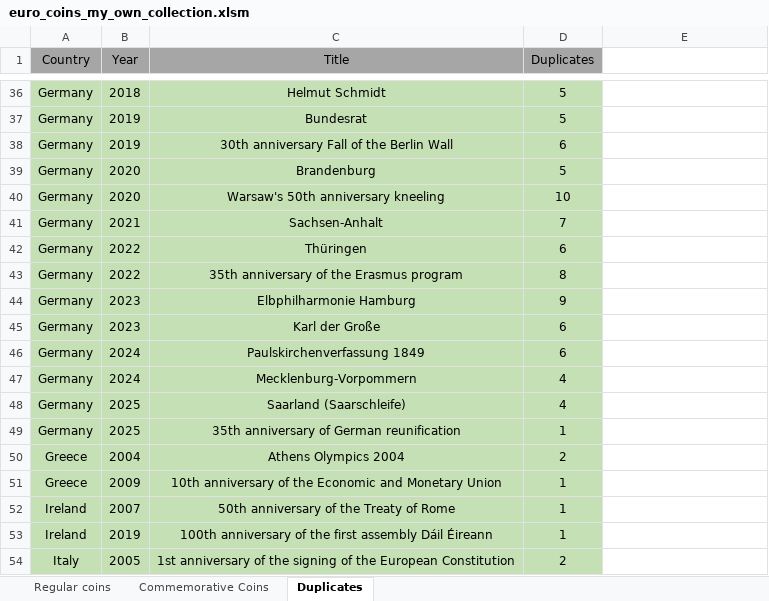
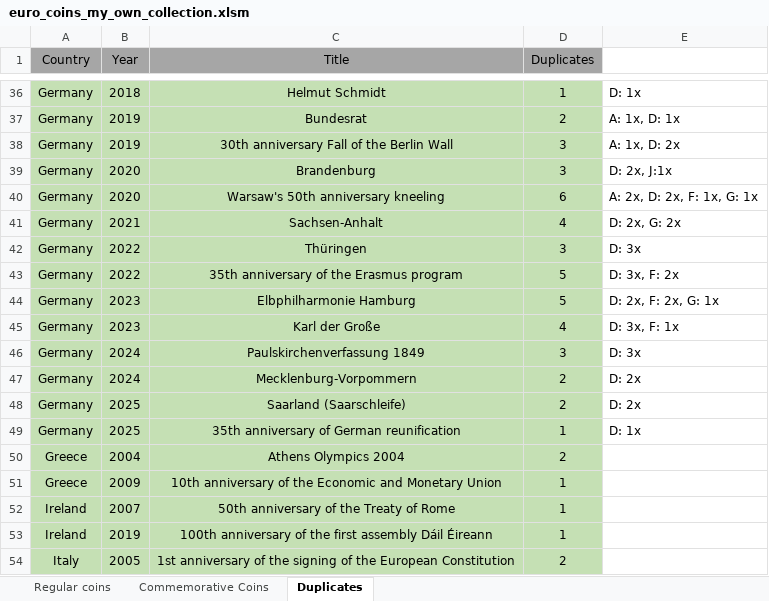
Before and after one commit to Dominik9805/2-euro-commemorative-coins, an Excel workbook: euro_coins_my_own_collection.xlsm, sheet Duplicates, drawn as a sheet; only a part is shown, gaps mark what is left out; values as stored, in another font and other column widths than the file's, no borders; charts and pictures not drawn; the diff covers the shown part only; the diff names each change by its address in the sheet, - before the commit and + after, or states it on an @@ line.

Commit message:
Update euro_coins_my_own_collection.xlsm
number of German duplicates adapted with mintmarks. ATTENTION: NUMBER OF DUPLICATES OF GERMAN COINS IS WRONG WHEN UPDATING SINCE MINTMARKS ARE NOT CONSIDERED!

```diff
--- a/euro_coins_my_own_collection.xlsm (sheet Duplicates)
+++ b/euro_coins_my_own_collection.xlsm (sheet Duplicates)
-D36 (Duplicates): 5
+D36 (Duplicates): 1
-E36: (empty)
+E36: D: 1x
-D37 (Duplicates): 5
+D37 (Duplicates): 2
-E37: (empty)
+E37: A: 1x, D: 1x
-D38 (Duplicates): 6
+D38 (Duplicates): 3
-E38: (empty)
+E38: A: 1x, D: 2x
-D39 (Duplicates): 5
+D39 (Duplicates): 3
-E39: (empty)
+E39: D: 2x, J:1x
-D40 (Duplicates): 10
+D40 (Duplicates): 6
-E40: (empty)
+E40: A: 2x, D: 2x, F: 1x, G: 1x
-D41 (Duplicates): 7
+D41 (Duplicates): 4
-E41: (empty)
+E41: D: 2x, G: 2x
-D42 (Duplicates): 6
+D42 (Duplicates): 3
-E42: (empty)
+E42: D: 3x
-D43 (Duplicates): 8
+D43 (Duplicates): 5
-E43: (empty)
+E43: D: 3x, F: 2x
-D44 (Duplicates): 9
+D44 (Duplicates): 5
-E44: (empty)
+E44: D: 2x, F: 2x, G: 1x
-D45 (Duplicates): 6
+D45 (Duplicates): 4
-E45: (empty)
+E45: D: 3x, F: 1x
-D46 (Duplicates): 6
+D46 (Duplicates): 3
-E46: (empty)
+E46: D: 3x
-D47:D48 (Duplicates): 4
+D47:D48 (Duplicates): 2
-E47:E48: (empty)
+E47:E48: D: 2x
-E49: (empty)
+E49: D: 1x
```
Also changed, not shown: 38 edited cells elsewhere in this sheet.
